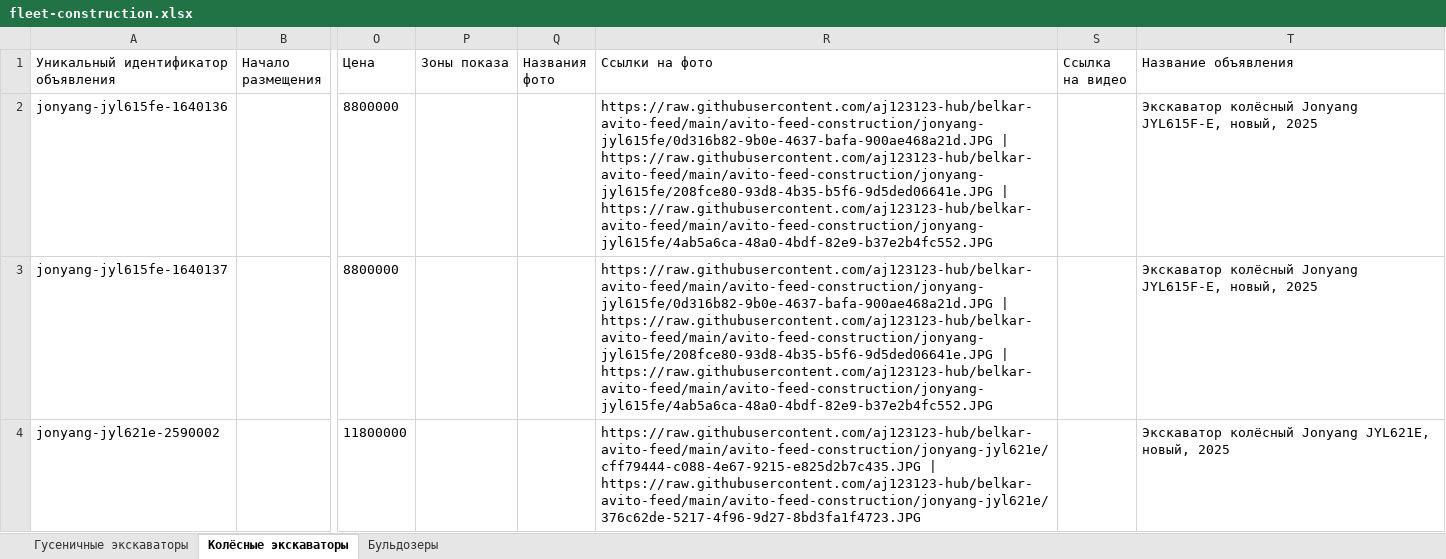
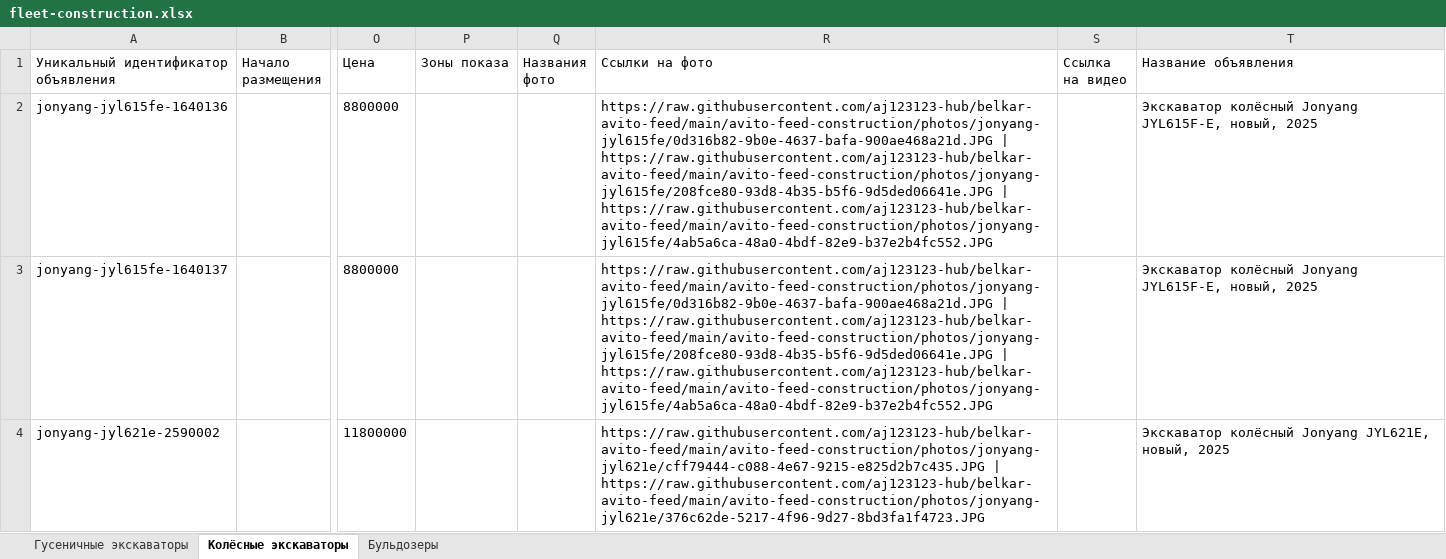
Before and after one commit to aj123123-hub/belkar-avito-feed, an Excel workbook: avito-feed-construction/fleet-construction.xlsx, sheet Колёсные экскаваторы, drawn as a sheet; only a part is shown, gaps mark what is left out; values as stored, in another font and other column widths than the file's, no borders; the diff names each change by its address in the sheet, - before the commit and + after, or states it on an @@ line.

Commit message:
Fix construction feed: photo URLs missing /photos/ path segment
Все 13 карточек ДСТ в отчёте 599083414 получили 404 на все фото —
RAW_BASE в generate_feed.py указывал на .../avito-feed-construction/,
а файлы реально лежат в .../avito-feed-construction/photos/. Проверил
живьём (curl -I -> 200) перед пушем на этот раз.

```diff
--- a/avito-feed-construction/fleet-construction.xlsx (sheet Колёсные экскаваторы)
+++ b/avito-feed-construction/fleet-construction.xlsx (sheet Колёсные экскаваторы)
-R2:R3 (Ссылки на фото): https://raw.githubusercontent.com/aj123123-hub/belkar-avito-feed/main/avito-feed-construction/jonyang-jyl615fe/0d316b82-9b0e-4637-bafa-900ae468a21d.JPG | https://raw.githubusercontent.com/aj123123-hub/belkar-avito-feed/main/avito-feed-construction/jonyang-jyl615fe/208fce80-93d8-4b35-b5f6-9d5ded06641e.JPG | https://raw.githubusercontent.com/aj123123-hub/belkar-avito-feed/main/avito-feed-construction/jonyang-jyl615fe/4ab5a6ca-48a0-4bdf-82e9-b37e2b4fc552.JPG
+R2:R3 (Ссылки на фото): https://raw.githubusercontent.com/aj123123-hub/belkar-avito-feed/main/avito-feed-construction/photos/jonyang-jyl615fe/0d316b82-9b0e-4637-bafa-900ae468a21d.JPG | https://raw.githubusercontent.com/aj123123-hub/belkar-avito-feed/main/avito-feed-construction/photos/jonyang-jyl615fe/208fce80-93d8-4b35-b5f6-9d5ded06641e.JPG | https://raw.githubusercontent.com/aj123123-hub/belkar-avito-feed/main/avito-feed-construction/photos/jonyang-jyl615fe/4ab5a6ca-48a0-4bdf-82e9-b37e2b4fc552.JPG
-R4 (Ссылки на фото): https://raw.githubusercontent.com/aj123123-hub/belkar-avito-feed/main/avito-feed-construction/jonyang-jyl621e/cff79444-c088-4e67-9215-e825d2b7c435.JPG | https://raw.githubusercontent.com/aj123123-hub/belkar-avito-feed/main/avito-feed-construction/jonyang-jyl621e/376c62de-5217-4f96-9d27-8bd3fa1f4723.JPG
+R4 (Ссылки на фото): https://raw.githubusercontent.com/aj123123-hub/belkar-avito-feed/main/avito-feed-construction/photos/jonyang-jyl621e/cff79444-c088-4e67-9215-e825d2b7c435.JPG | https://raw.githubusercontent.com/aj123123-hub/belkar-avito-feed/main/avito-feed-construction/photos/jonyang-jyl621e/376c62de-5217-4f96-9d27-8bd3fa1f4723.JPG
```
Also changed, not shown: sheet Гусеничные экскаваторы, sheet Бульдозеры, 1 other file.
